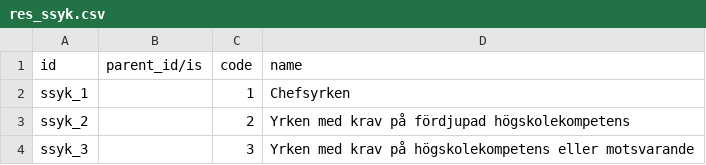
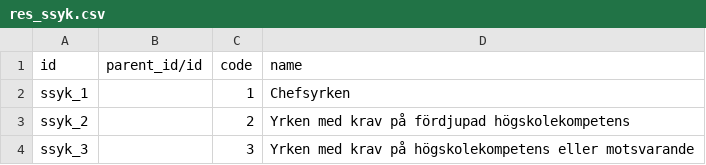
Before and after one commit to vertelab/odoo-base, a CSV file: res_ssyk/data/res_ssyk.csv, drawn as a sheet; only a part is shown.

Commit message:
Update res_ssyk.csv

```diff
--- a/res_ssyk/data/res_ssyk.csv
+++ b/res_ssyk/data/res_ssyk.csv
@@ -1,2 +1,2 @@
-id;parent_id/is;code;name;;;;
+id;parent_id/id;code;name;;;;
 ssyk_1;;1;Chefsyrken;;;;
```
